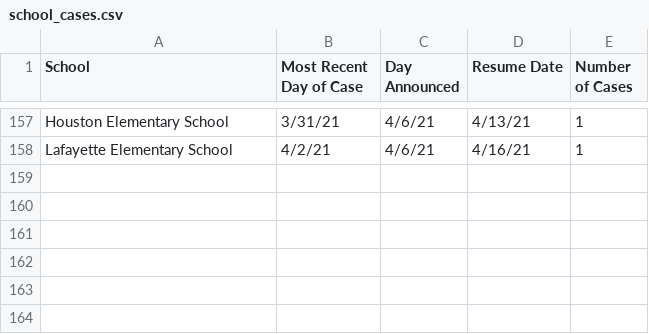
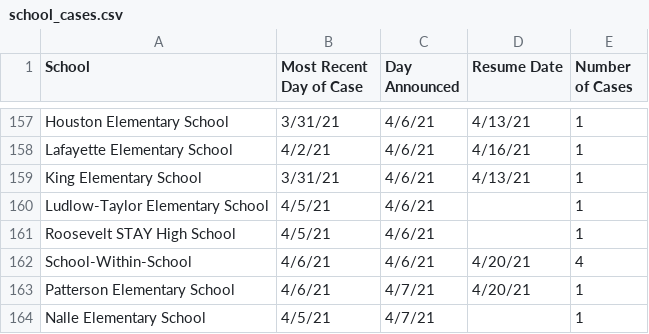
Before and after one commit to rstahlin/DC-COVID.github.io, a CSV file: school_cases.csv, drawn as a sheet; only a part is shown, gaps mark what is left out; the diff names each change by its address in the sheet, - before the commit and + after, or states it on an @@ line.

```diff
--- a/school_cases.csv
+++ b/school_cases.csv
+row 159: King Elementary School | 3/31/21 | 4/6/21 | 4/13/21 | 1
+row 160: Ludlow-Taylor Elementary School | 4/5/21 | 4/6/21 |  | 1
+row 161: Roosevelt STAY High School | 4/5/21 | 4/6/21 |  | 1
+row 162: School-Within-School | 4/6/21 | 4/6/21 | 4/20/21 | 4
+row 163: Patterson Elementary School | 4/6/21 | 4/7/21 | 4/20/21 | 1
+row 164: Nalle Elementary School | 4/5/21 | 4/7/21 |  | 1
```
Also changed, not shown: data.csv, 56 other files.
